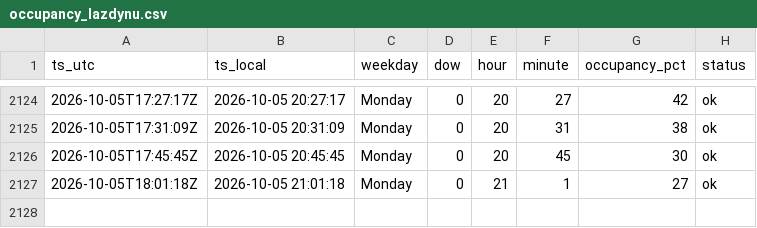
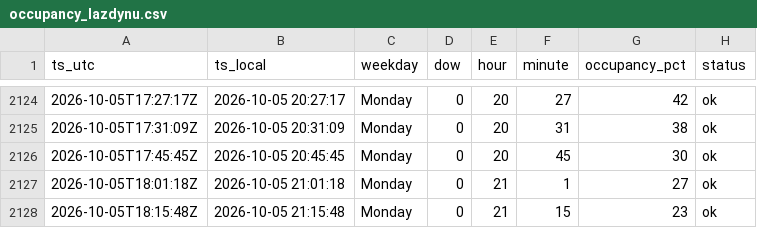
Before and after one commit to Darijus09/occupancy-tracker, a CSV file: data/occupancy_lazdynu.csv, drawn as a sheet; only a part is shown, gaps mark what is left out.

```diff
--- a/data/occupancy_lazdynu.csv
+++ b/data/occupancy_lazdynu.csv
@@ -2127 +2127,2 @@ ts_utc,ts_local,weekday,dow,hour,minute,occupancy_pct,status
 2026-10-05T18:01:18Z,2026-10-05 21:01:18,Monday,0,21,1,27,ok
+2026-10-05T18:15:48Z,2026-10-05 21:15:48,Monday,0,21,15,23,ok
```
